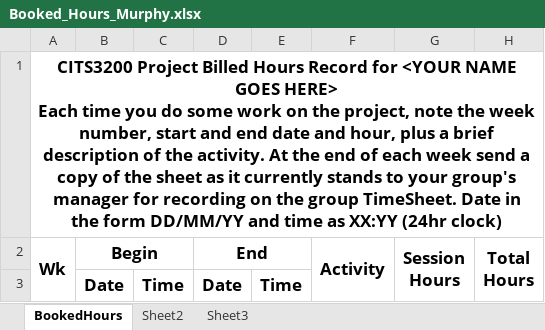
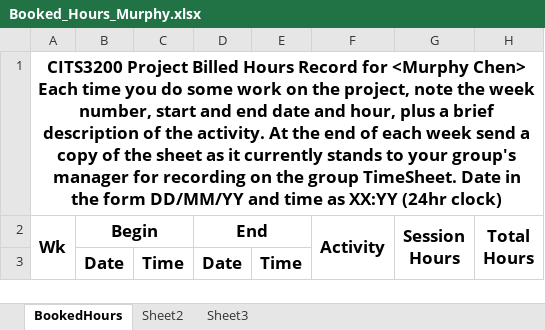
Before and after one commit to A5troGaze/CITS3200_Project, an Excel workbook: Documentation/Week 2/Booked Hours/Booked_Hours_Murphy.xlsx, sheet BookedHours, drawn as a sheet; only a part is shown; values as stored, in another font and other column widths than the file's, no borders; ↵ is a line break in a cell; the diff names each change by its address in the sheet, - before the commit and + after, or states it on an @@ line.

Commit message:
Timesheet and Booked Hours
- Corrected Booked Hours addition mistakes regarding time addition and added names at top of sheets
- Filled in Timesheet for this week

```diff
--- a/Documentation/Week 2/Booked Hours/Booked_Hours_Murphy.xlsx (sheet BookedHours)
+++ b/Documentation/Week 2/Booked Hours/Booked_Hours_Murphy.xlsx (sheet BookedHours)
-A1: …Record for <YOUR NAME GOES HERE> ↵ Each time…
+A1: …Record for <Murphy Chen> ↵ Each time…
```
Also changed, not shown: Documentation/Week 2/Booked Hours/Booked_Hours_Christo.xlsx, Documentation/Week 2/Booked Hours/Booked_Hours_Dhava.xlsx, 4 other files.
